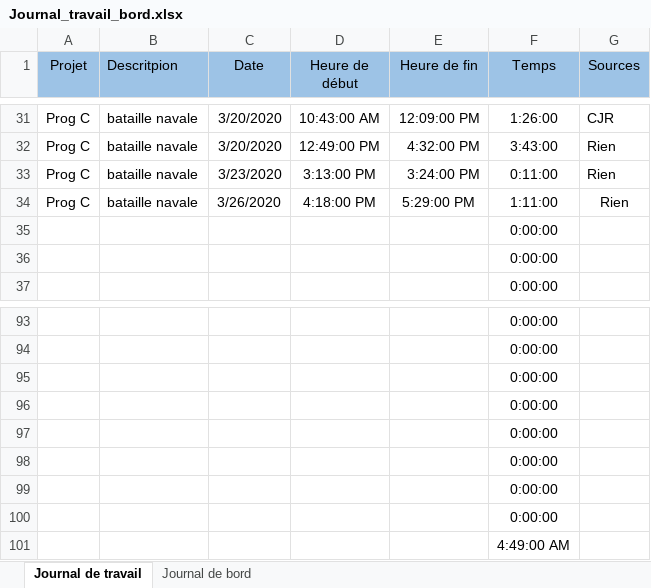
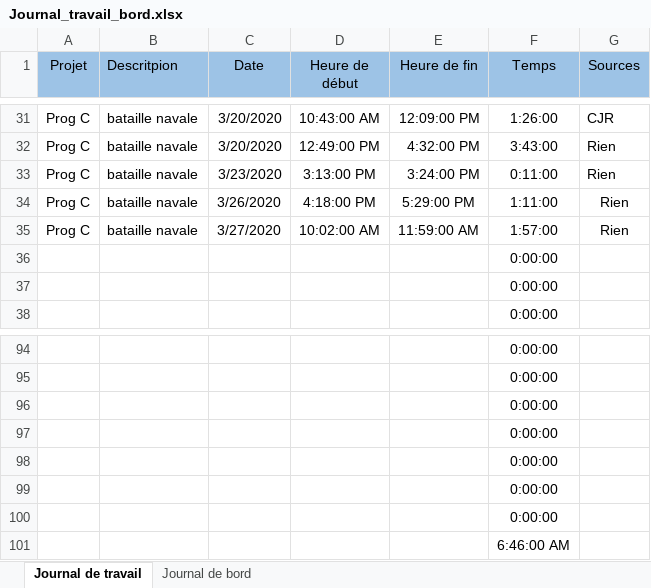
Before and after one commit to R0kkxSynetique/Naval-strike, an Excel workbook: Journal_travail_bord.xlsx, sheet Journal de travail, drawn as a sheet; only a part is shown, gaps mark what is left out; values as stored, in another font and other column widths than the file's, no borders; table styles not drawn; removed rows and columns are numbered as before the commit, all else as after; the diff names each change by its address in the sheet, - before the commit and + after, or states it on an @@ line.

Commit message:
Update Journal_travail_bord.xlsx

```diff
--- a/Journal_travail_bord.xlsx (sheet Journal de travail)
+++ b/Journal_travail_bord.xlsx (sheet Journal de travail)
+row 35: Prog C | bataille navale | 3/27/2020 | 10:02:00 AM | 11:59:00 AM | 1:57:00 | Rien
-F101 (Temps): 0:00:00
+F101 (Temps): 6:46:00 AM
-row 101:  |  |  |  |  | 4:49:00 AM
```
